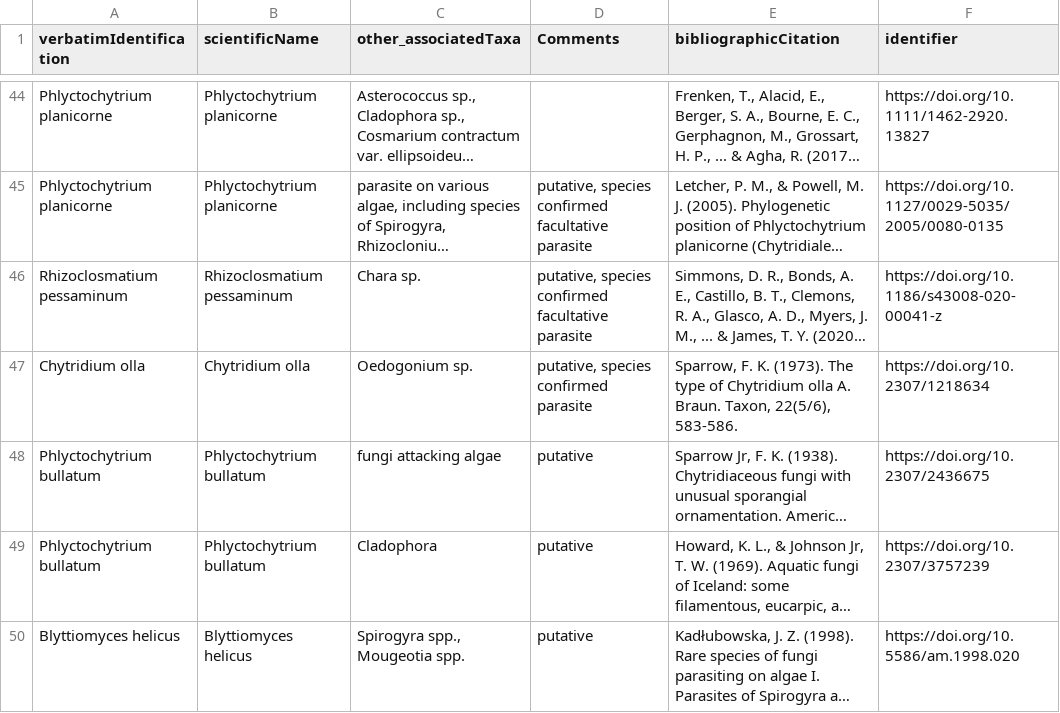
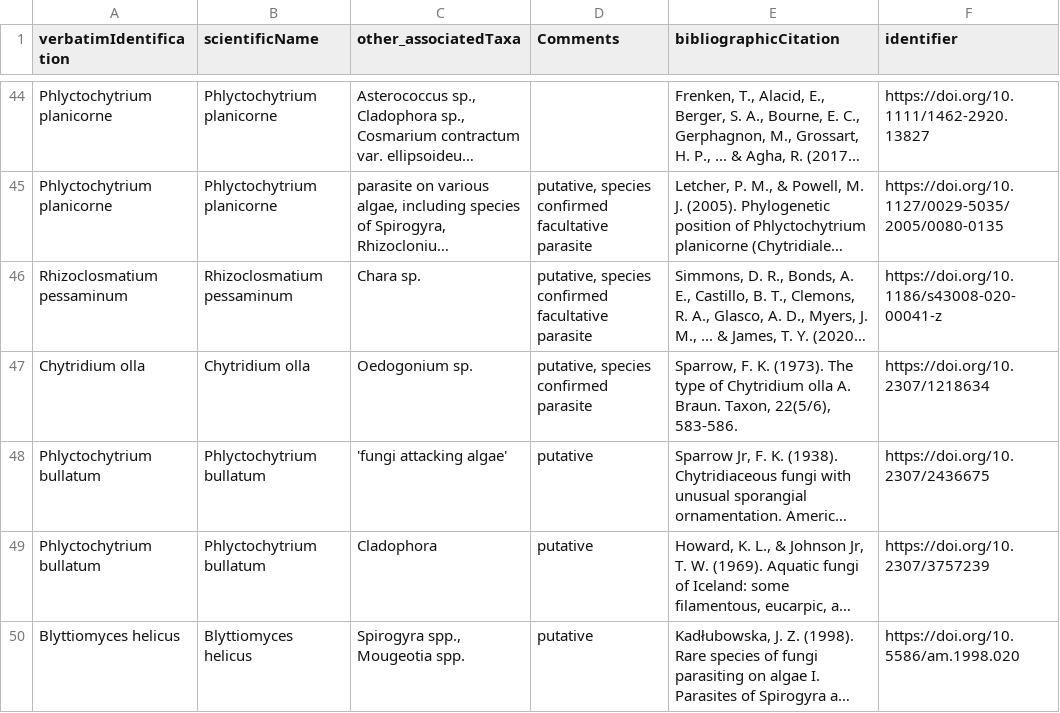
Before and after one commit to ParAqua-COST/ParAquaSeq_Repository, a TSV file: files/ParAquaSeq_Additional_known_hosts.tsv, drawn as a sheet; only a part is shown, gaps mark what is left out; long unchanged cells end in …; the diff names each change by its address in the sheet, - before the commit and + after, or states it on an @@ line.

Commit message:
Update ParAquaSeq_Additional_known_hosts.tsv

```diff
--- a/files/ParAquaSeq_Additional_known_hosts.tsv
+++ b/files/ParAquaSeq_Additional_known_hosts.tsv
-C48 (other_associatedTaxa): fungi attacking algae
+C48 (other_associatedTaxa): 'fungi attacking algae'
```
